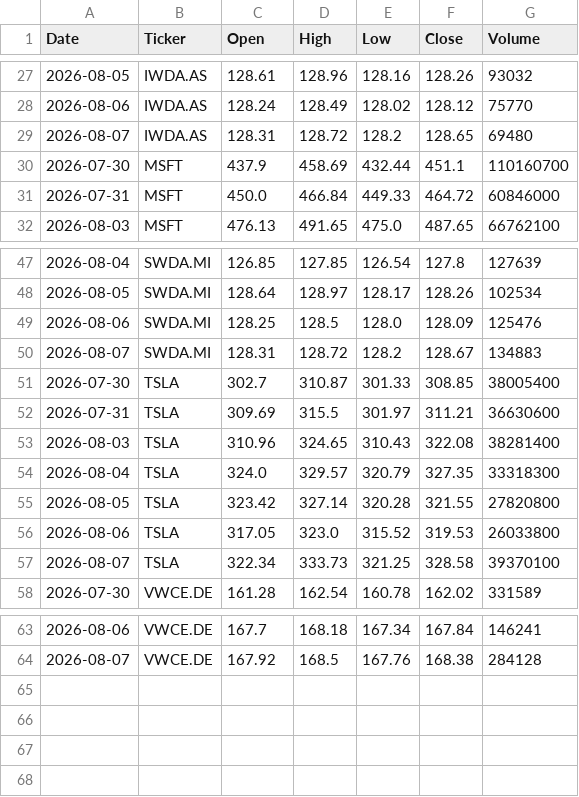
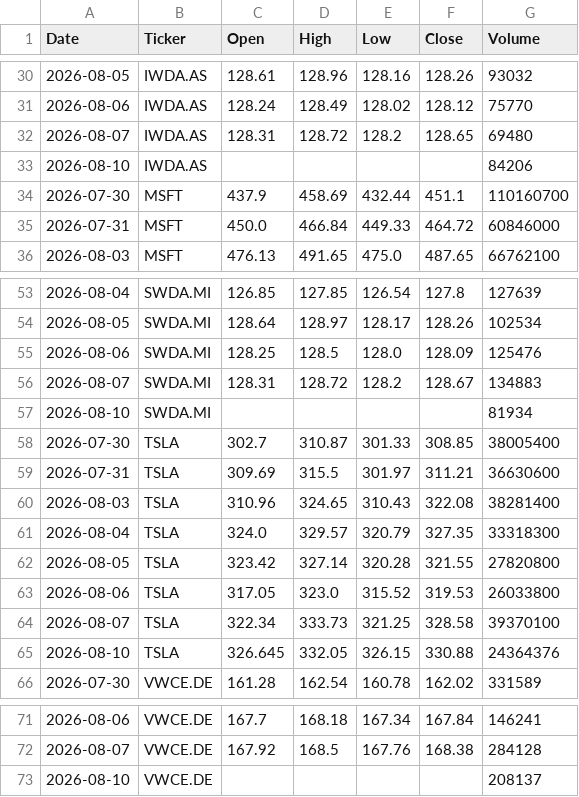
Before and after one commit to edo-web3000/dashboard-azioni, a CSV file: data/prices.csv, drawn as a sheet; only a part is shown, gaps mark what is left out; the diff covers the shown part only; the diff names each change by its address in the sheet, - before the commit and + after, or states it on an @@ line.

```diff
--- a/data/prices.csv
+++ b/data/prices.csv
+row 33: 2026-08-10 | IWDA.AS |  |  |  |  | 84206
+row 57: 2026-08-10 | SWDA.MI |  |  |  |  | 81934
+row 65: 2026-08-10 | TSLA | 326.645 | 332.05 | 326.15 | 330.88 | 24364376
+row 73: 2026-08-10 | VWCE.DE |  |  |  |  | 208137
```
Also changed, not shown: 5 added rows elsewhere in this file, data/fundamentals.csv.
